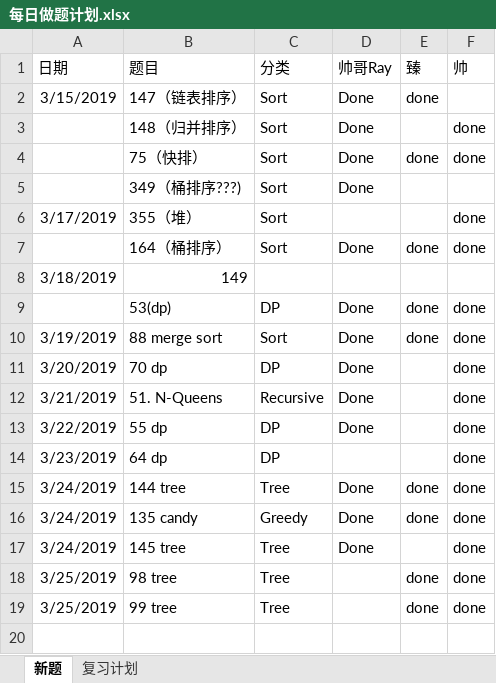
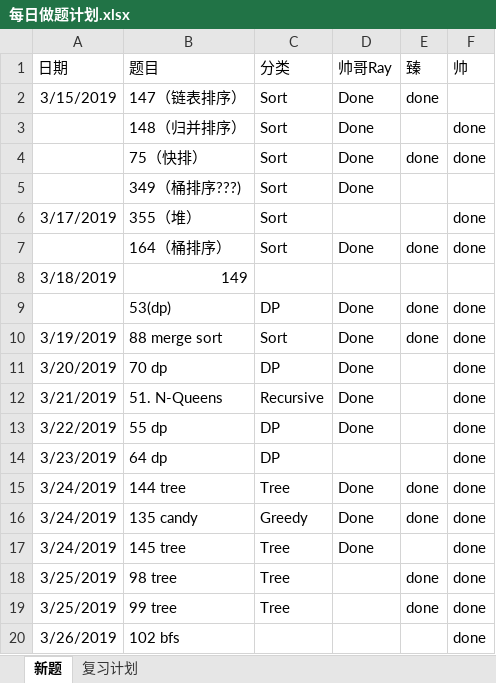
Before and after one commit to RamonRay/LeetCode-Together, an Excel workbook: Schedule/每日做题计划.xlsx, sheet 新题, drawn as a sheet; values as stored, in another font and other column widths than the file's, no borders; the diff names each change by its address in the sheet, - before the commit and + after, or states it on an @@ line.

```diff
--- a/Schedule/每日做题计划.xlsx (sheet 新题)
+++ b/Schedule/每日做题计划.xlsx (sheet 新题)
+row 20: 3/26/2019 | 102 bfs |  |  |  | done
```
Also changed, not shown: 1 other file.
